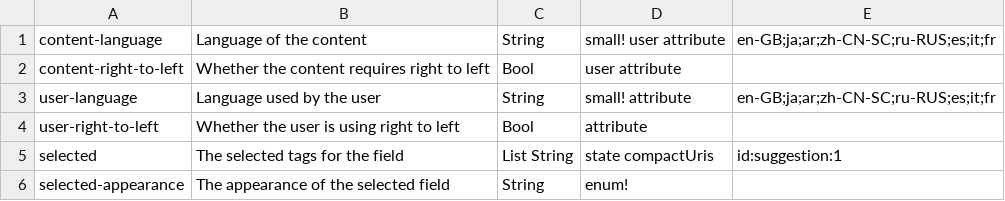
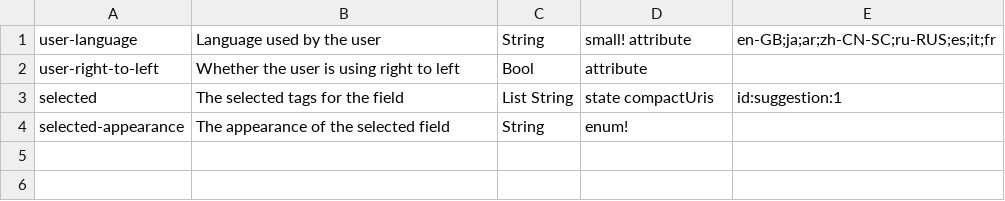
Before and after one commit to flarebyte/bubblegum-ui-preview-tag, a CSV file: scripts/ui-keys.csv, drawn as a sheet; the diff names each change by its address in the sheet, - before the commit and + after, or states it on an @@ line.

```diff
--- a/scripts/ui-keys.csv
+++ b/scripts/ui-keys.csv
-row 1: content-language | Language of the content | String | small! user attribute | en-GB;ja;ar;zh-CN-SC;ru-RUS;es;it;fr
-row 2: content-right-to-left | Whether the content requires right to left | Bool | user attribute
```
Also changed, not shown: 7 other files.
